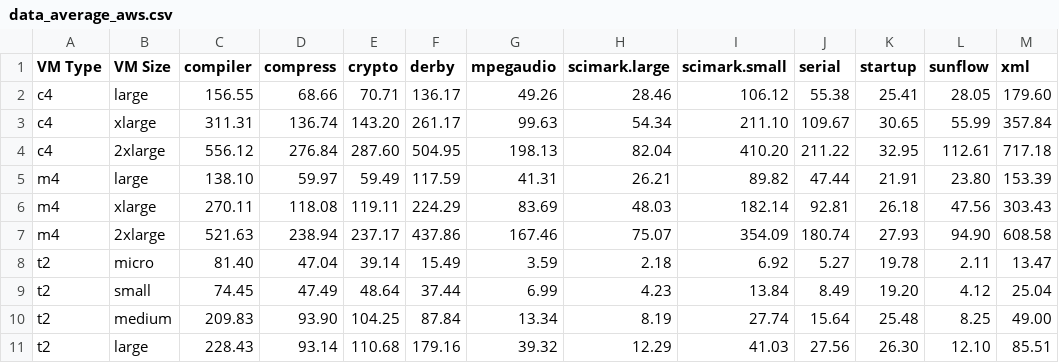
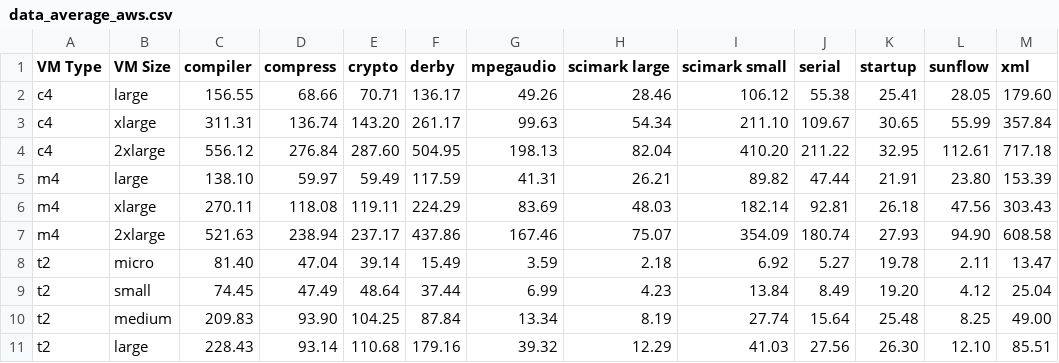
Before and after one commit to adam-cattermole/cloud-performance, a CSV file: performance/analysis/data/output/data_average_aws.csv, drawn as a sheet; only a part is shown; the diff names each change by its address in the sheet, - before the commit and + after, or states it on an @@ line.

Commit message:
Fixing up all of the tables

```diff
--- a/performance/analysis/data/output/data_average_aws.csv
+++ b/performance/analysis/data/output/data_average_aws.csv
-H1: scimark.large
+H1: scimark large
-I1: scimark.small
+I1: scimark small
```
Also changed, not shown: performance/analysis/data/output/data_average_azure.csv, performance/analysis/data/output/data_average_azure_basic.csv, 5 other files.
